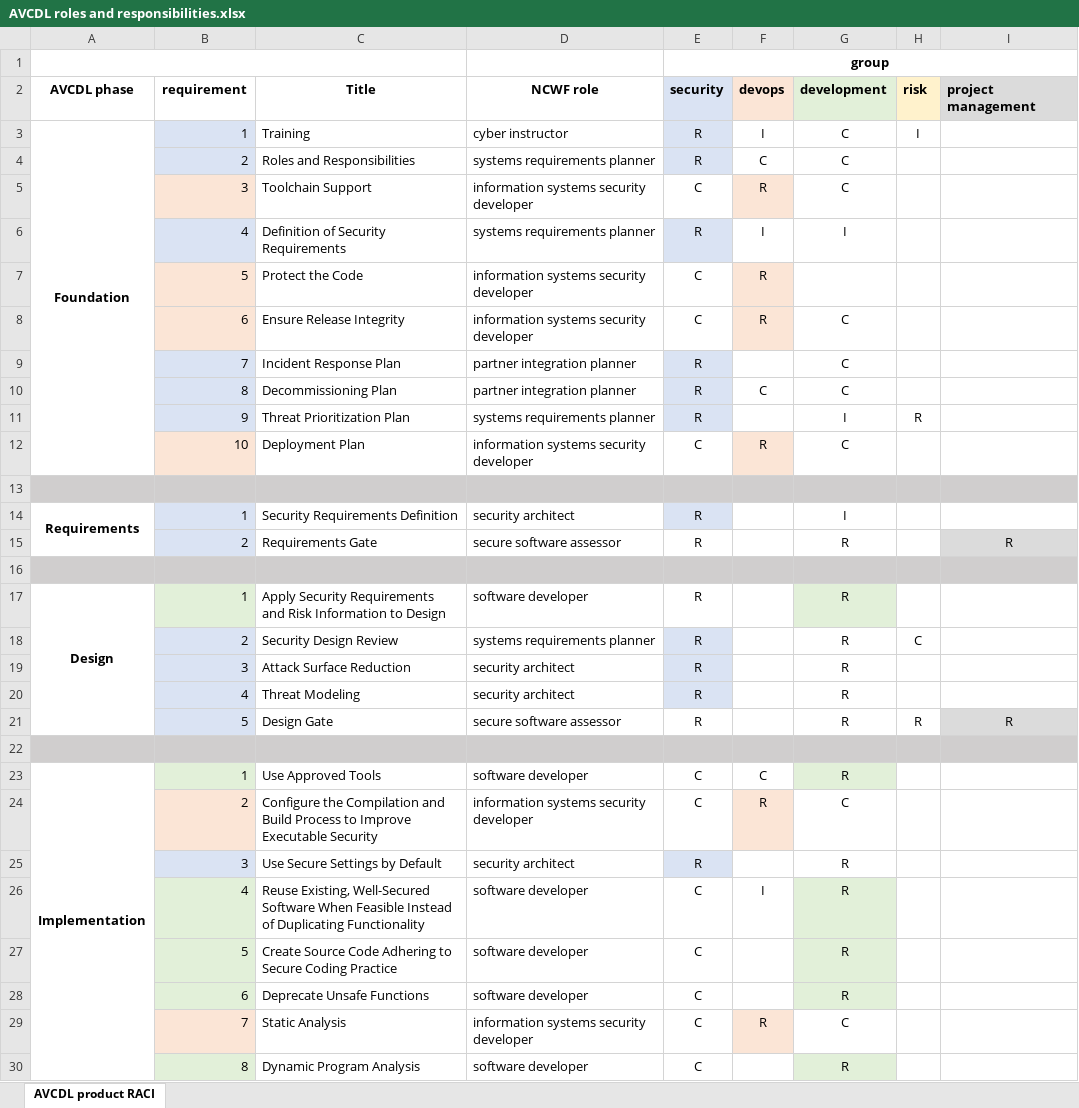
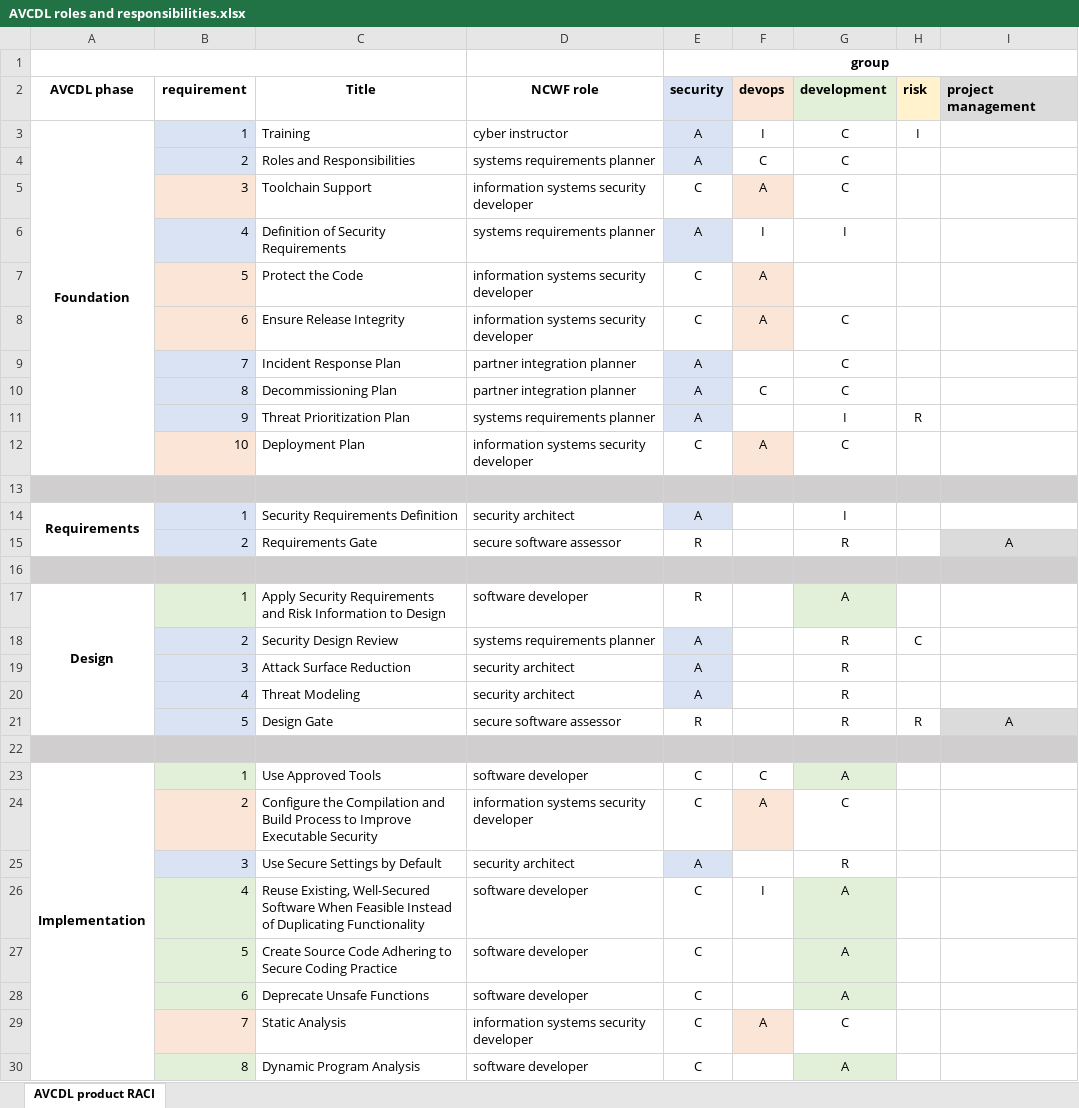
Before and after one commit to AVCDL/AVCDL, an Excel workbook: source/reference_documents/working_material/AVCDL roles and responsibilities.xlsx, sheet AVCDL product RACI, drawn as a sheet; only a part is shown; values as stored, in another font and other column widths than the file's, no borders; the diff covers the shown part only; the diff names each change by its address in the sheet, - before the commit and + after, or states it on an @@ line.

Commit message:
Updated AVCDL roles and responsibilities spreadsheet (properly note accountable group)

```diff
--- a/source/reference_documents/working_material/AVCDL roles and responsibilities.xlsx (sheet AVCDL product RACI)
+++ b/source/reference_documents/working_material/AVCDL roles and responsibilities.xlsx (sheet AVCDL product RACI)
-E3:E4: R
+E3:E4: A
-F5: R
+F5: A
-E6: R
+E6: A
-F7:F8: R
+F7:F8: A
-E9:E11: R
+E9:E11: A
-F12: R
+F12: A
-E14: R
+E14: A
-I15: R
+I15: A
-G17: R
+G17: A
-E18:E20: R
+E18:E20: A
-I21: R
+I21: A
-G23: R
+G23: A
-F24: R
+F24: A
-E25: R
+E25: A
-G26:G28: R
+G26:G28: A
-F29: R
+F29: A
-G30: R
+G30: A
```
Also changed, not shown: 15 edited cells elsewhere in this sheet, distribution/reference_documents/working_material/AVCDL roles and responsibilities.xlsx.
